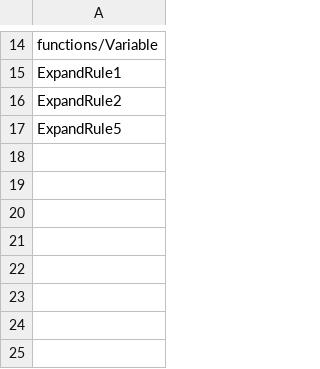
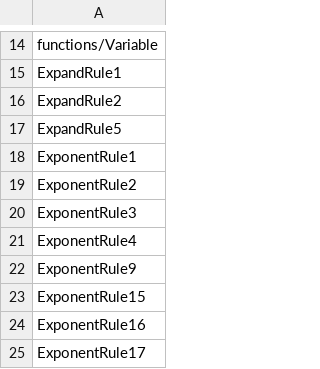
Before and after one commit to jurjsorinliviu/WarpPI, a CSV file: src/main/resources/rules.csv, drawn as a sheet; only a part is shown, gaps mark what is left out.

Commit message:
Added new rules and introduced the variable 'maxFactor'

```diff
--- a/src/main/resources/rules.csv
+++ b/src/main/resources/rules.csv
@@ -17 +17,9 @@ ExpandRule2
 ExpandRule5
+ExponentRule1
+ExponentRule2
+ExponentRule3
+ExponentRule4
+ExponentRule9
+ExponentRule15
+ExponentRule16
+ExponentRule17
```
Also changed, not shown: 34 other files.
